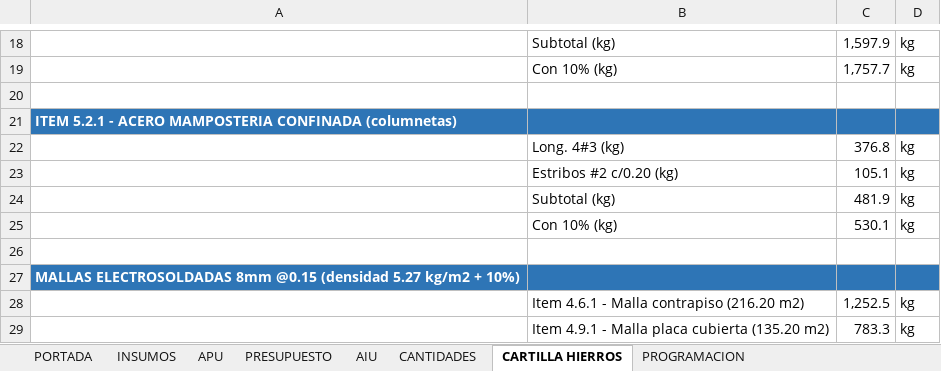
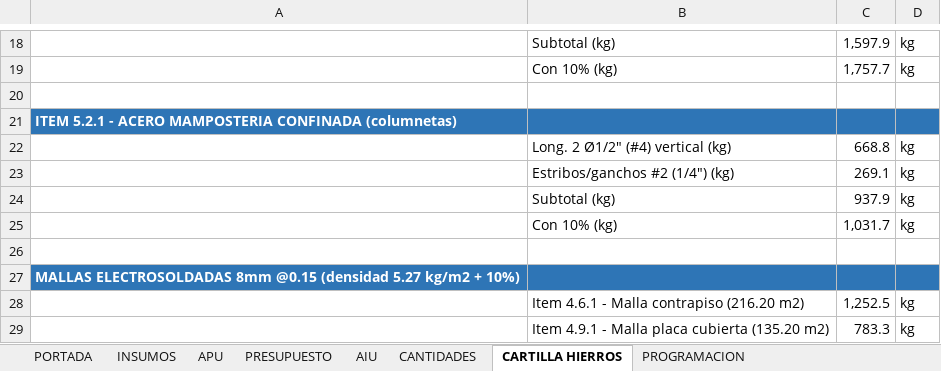
Before and after one commit to saospinap-bit/mi-sistema-de-vida, an Excel workbook: Proyectos/Fundamentos-de-Construccion/Solucion/PRESUPUESTO CDI TESALIA - MODULO 1 (obra gris).xlsx, sheet CARTILLA HIERROS, drawn as a sheet; only a part is shown, gaps mark what is left out; values as stored, in another font and other column widths than the file's, no borders; removed rows and columns are numbered as before the commit, all else as after; the diff names each change by its address in the sheet, - before the commit and + after, or states it on an @@ line.

```diff
--- a/Proyectos/Fundamentos-de-Construccion/Solucion/PRESUPUESTO CDI TESALIA - MODULO 1 (obra gris).xlsx (sheet CARTILLA HIERROS)
+++ b/Proyectos/Fundamentos-de-Construccion/Solucion/PRESUPUESTO CDI TESALIA - MODULO 1 (obra gris).xlsx (sheet CARTILLA HIERROS)
-row 22:  | Long. 4#3 (kg) | 376.8 | kg
-row 23:  | Estribos #2 c/0.20 (kg) | 105.1 | kg
+row 22:  | Long. 2 Ø1/2" (#4) vertical (kg) | 668.8 | kg
+row 23:  | Estribos/ganchos #2 (1/4") (kg) | 269.1 | kg
-C24: 481.9
+C24: 937.9
-C25: 530.1
+C25: 1,031.7
```
Also changed, not shown: sheet PRESUPUESTO, sheet CANTIDADES, Proyectos/Fundamentos-de-Construccion/Solucion/CARTILLA DE HIERROS - despiece CDI TESALIA.xlsx, Proyectos/Fundamentos-de-Construccion/Solucion/MEMORIAS DE CALCULO - CDI TESALIA MODULO 1.xlsx, 8 other files.
